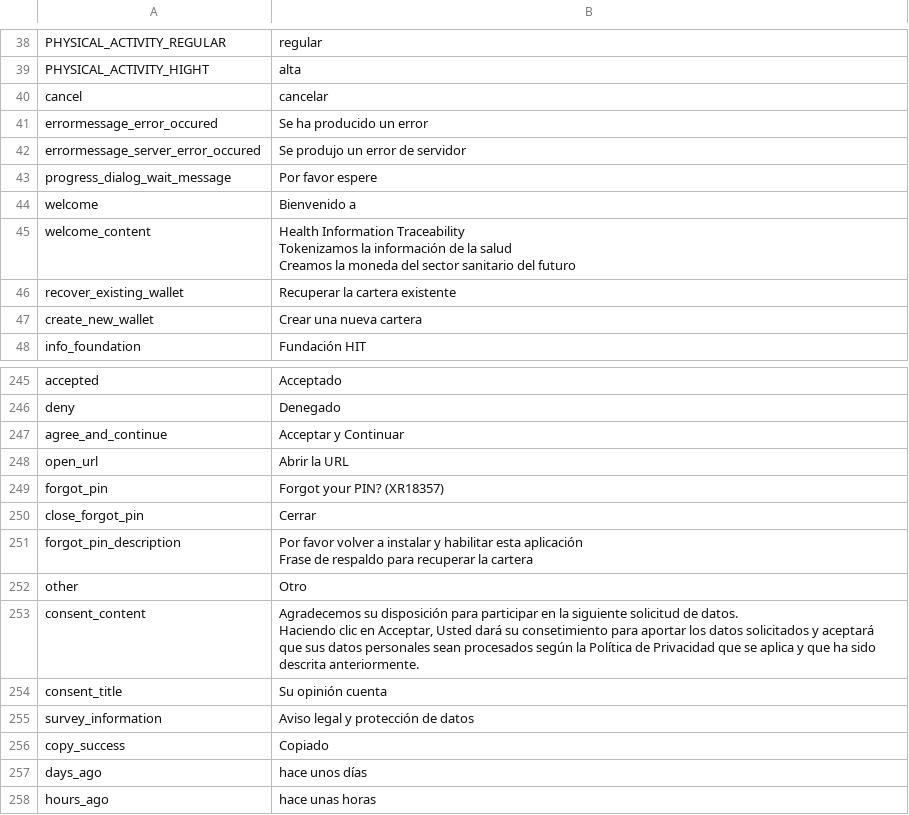
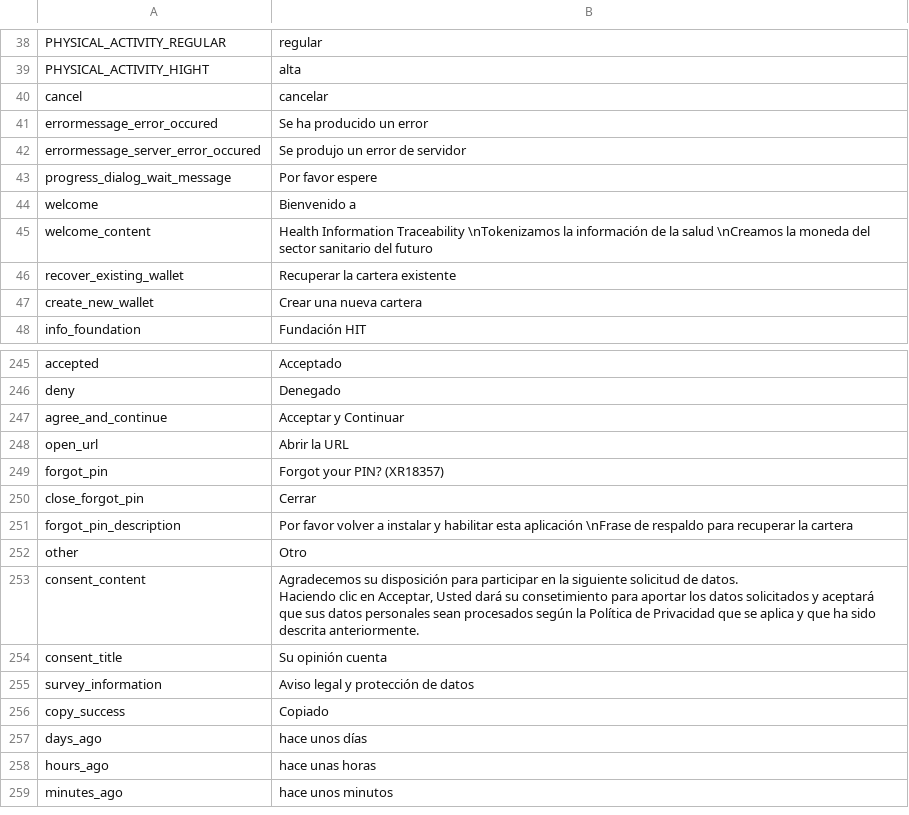
Before and after one commit to CentivaHealth/centiva-translations, a CSV file: es.csv, drawn as a sheet; only a part is shown, gaps mark what is left out; the shorter side is filled out with more unchanged rows.

```diff
--- a/es.csv
+++ b/es.csv
@@ -44,5 +44,3 @@ progress_dialog_wait_message,"Por favor espere"
 welcome,"Bienvenido a"
-welcome_content,"Health Information Traceability
-Tokenizamos la información de la salud
-Creamos la moneda del sector sanitario del futuro"
+welcome_content,"Health Information Traceability \nTokenizamos la información de la salud \nCreamos la moneda del sector sanitario del futuro"
 recover_existing_wallet,"Recuperar la cartera existente"
@@ -252,4 +250,3 @@ forgot_pin,"Forgot your PIN? (XR18357)"
 close_forgot_pin,Cerrar
-forgot_pin_description,"Por favor volver a instalar y habilitar esta aplicación
- Frase de respaldo para recuperar la cartera"
+forgot_pin_description,"Por favor volver a instalar y habilitar esta aplicación \nFrase de respaldo para recuperar la cartera"
 other,Otro
```
Also changed, not shown: de.csv, fr.csv.
